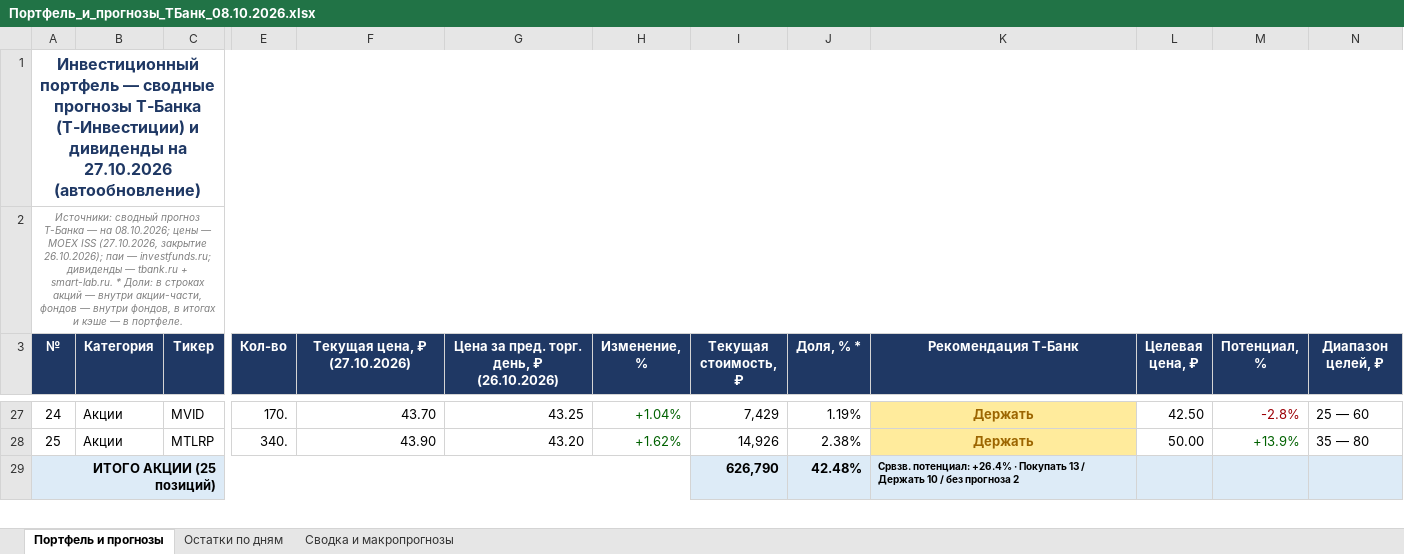
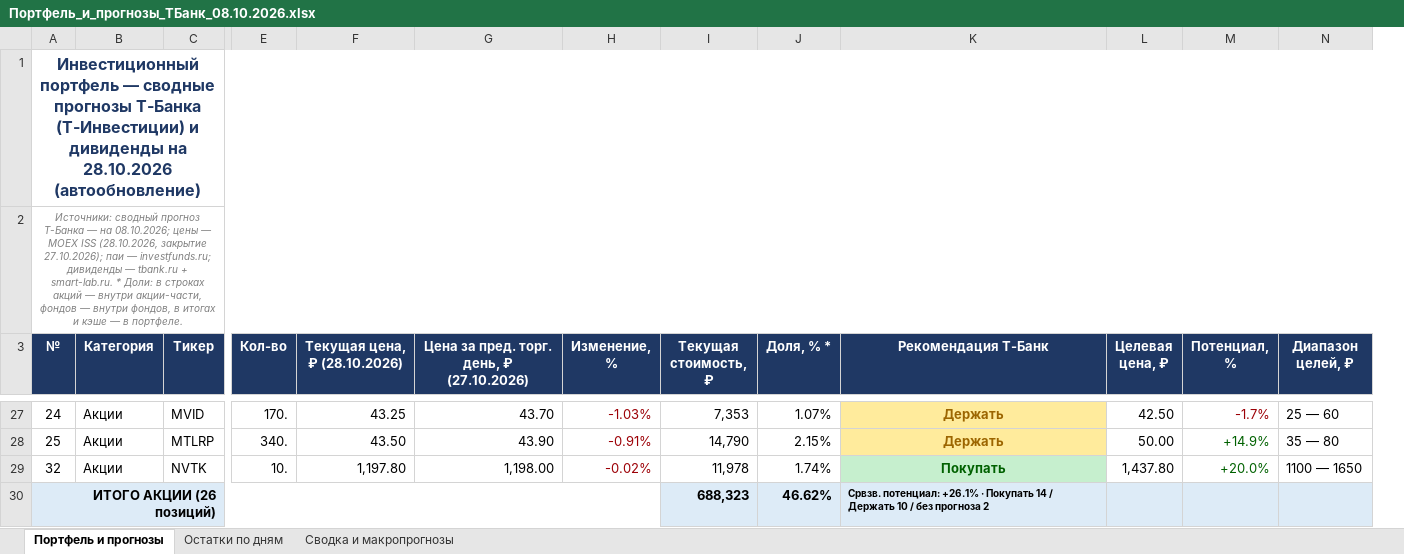
Before and after one commit to Edsonssss/pf-site-1b1590de4c, an Excel workbook: Портфель_и_прогнозы_ТБанк_08.10.2026.xlsx, sheet Портфель и прогнозы, drawn as a sheet; only a part is shown, gaps mark what is left out; values as stored, in another font and other column widths than the file's, no borders; removed rows and columns are numbered as before the commit, all else as after; rows hold the shown columns only; the diff covers the shown part only; the diff names each change by its address in the sheet, - before the commit and + after, or states it on an @@ line.

```diff
--- a/Портфель_и_прогнозы_ТБанк_08.10.2026.xlsx (sheet Портфель и прогнозы)
+++ b/Портфель_и_прогнозы_ТБанк_08.10.2026.xlsx (sheet Портфель и прогнозы)
+column F (Текущая цена, ₽ (28.10.2026)), rows 27-28: 43.25 | 43.50
-column G, row 3: Цена за пред. торг. день, ₽ (26.10.2026); rows 27-28: 43.25 | 43.20
-A1 (№): …дивиденды на 27.10.2026 (автообновление)
+A1 (№): …дивиденды на 28.10.2026 (автообновление)
-A2 (№): …MOEX ISS (27.10.2026, закрытие 26.10.2026); паи —…
+A2 (№): …MOEX ISS (28.10.2026, закрытие 27.10.2026); паи —…
-G3: Текущая цена, ₽ (27.10.2026)
+G3: Цена за пред. торг. день, ₽ (27.10.2026)
-H27:H28 text colour: #006100
+H27:H28 text colour: #9C0006
-H27 (Изменение, %): +1.04%
+H27 (Изменение, %): -1.03%
-I27 (Текущая стоимость, ₽): 7,429
+I27 (Текущая стоимость, ₽): 7,353
-J27 (Доля, % *): 1.19%
+J27 (Доля, % *): 1.07%
-M27 (Потенциал, %): -2.8%
+M27 (Потенциал, %): -1.7%
-H28 (Изменение, %): +1.62%
+H28 (Изменение, %): -0.91%
-I28 (Текущая стоимость, ₽): 14,926
+I28 (Текущая стоимость, ₽): 14,790
-J28 (Доля, % *): 2.38%
+J28 (Доля, % *): 2.15%
-M28 (Потенциал, %): +13.9%
+M28 (Потенциал, %): +14.9%
-row 29: ИТОГО АКЦИИ (25 позиций) |  |  |  |  |  |  | 626,790 | 42.48% | Срвзв. потенциал: +26.4% · Покупать 13 / Держать 10 / без прогноза 2
+row 29: 32 | Акции | NVTK | 10. | 1,197.80 | 1,198.00 | -0.02% | 11,978 | 1.74% | Покупать | 1,437.80 | +20.0% | 1100 — 1650
+row 30: ИТОГО АКЦИИ (26 позиций) |  |  |  |  |  |  | 688,323 | 46.62% | Срвзв. потенциал: +26.1% · Покупать 14 / Держать 10 / без прогноза 2
```
Also changed, not shown: 133 edited cells and cell formats elsewhere in this sheet, sheet Остатки по дням, sheet Сводка и макропрогнозы, charts or pictures, 4 other files.
